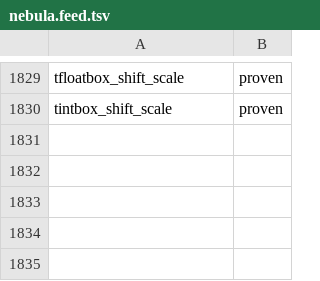
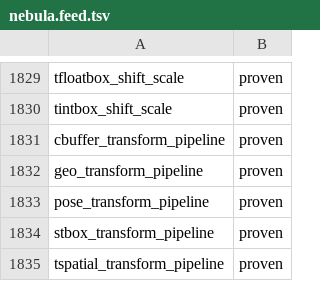
Before and after one commit to estebanzimanyi/MobilityNebula, a TSV file: tools/streaming_parity/feeds/nebula.feed.tsv, drawn as a sheet; only a part is shown, gaps mark what is left out.

Commit message:
Add PROJ-pipeline reprojection transforms (5 ops)
geo/stbox/tspatial/cbuffer/pose_transform_pipeline reproject their input
through an explicit PROJ pipeline. A fixed 4326->3857 web-mercator pipeline
string + target SRID 3857 + forward flag ride as constant call arguments
(the SRID-transform pattern, extended to arity 4 via a new _tpipe4 gate and a
TRANSFORM_PIPELINE_OPS map). All five probe-verified.

Suite green: 1757/1757 (2-batch), zero regressions.
NebulaStream: 1766->1771 proven (90.6%->90.9%), gap 167->162.

```diff
--- a/tools/streaming_parity/feeds/nebula.feed.tsv
+++ b/tools/streaming_parity/feeds/nebula.feed.tsv
@@ -1830 +1830,6 @@ tfloatbox_shift_scale	proven
 tintbox_shift_scale	proven
+cbuffer_transform_pipeline	proven
+geo_transform_pipeline	proven
+pose_transform_pipeline	proven
+stbox_transform_pipeline	proven
+tspatial_transform_pipeline	proven
```
Also changed, not shown: 32 other files.
